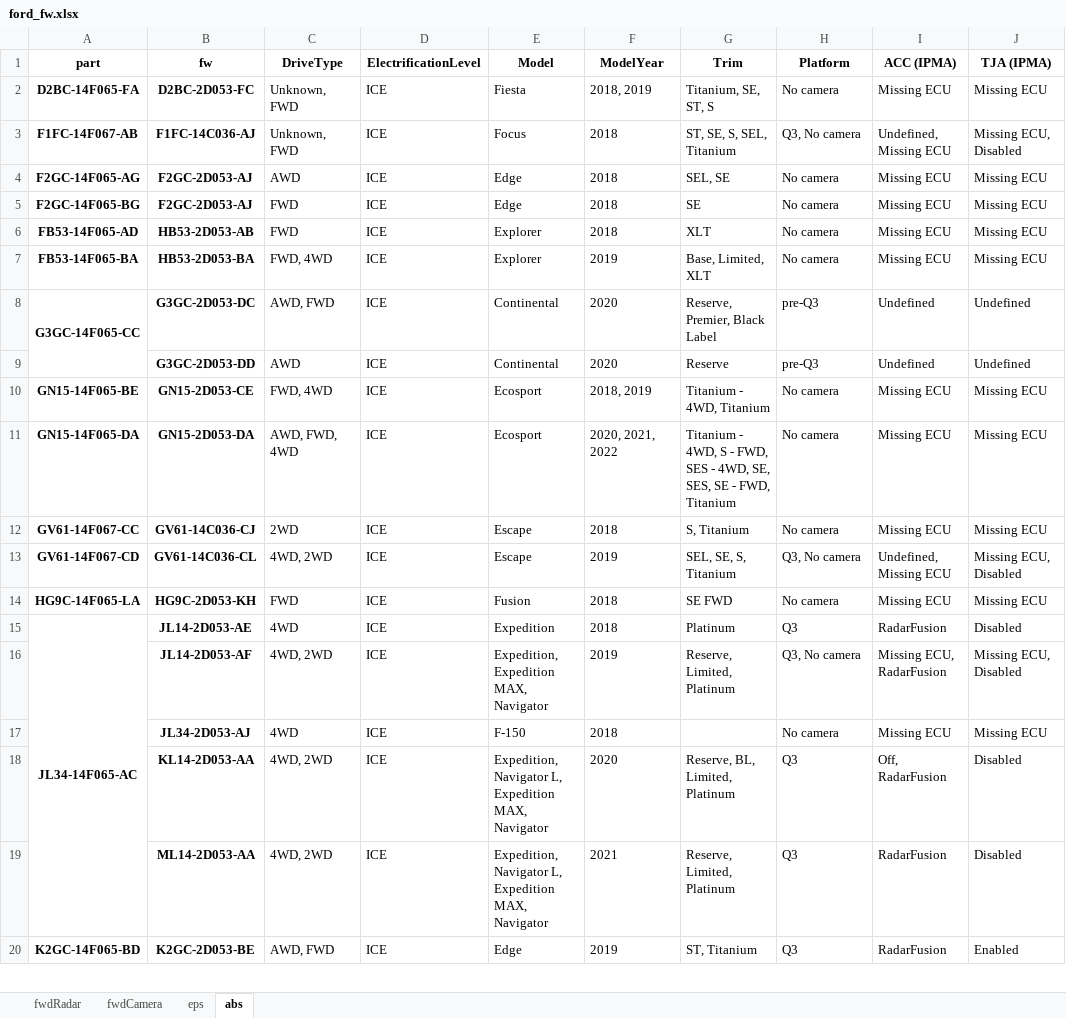
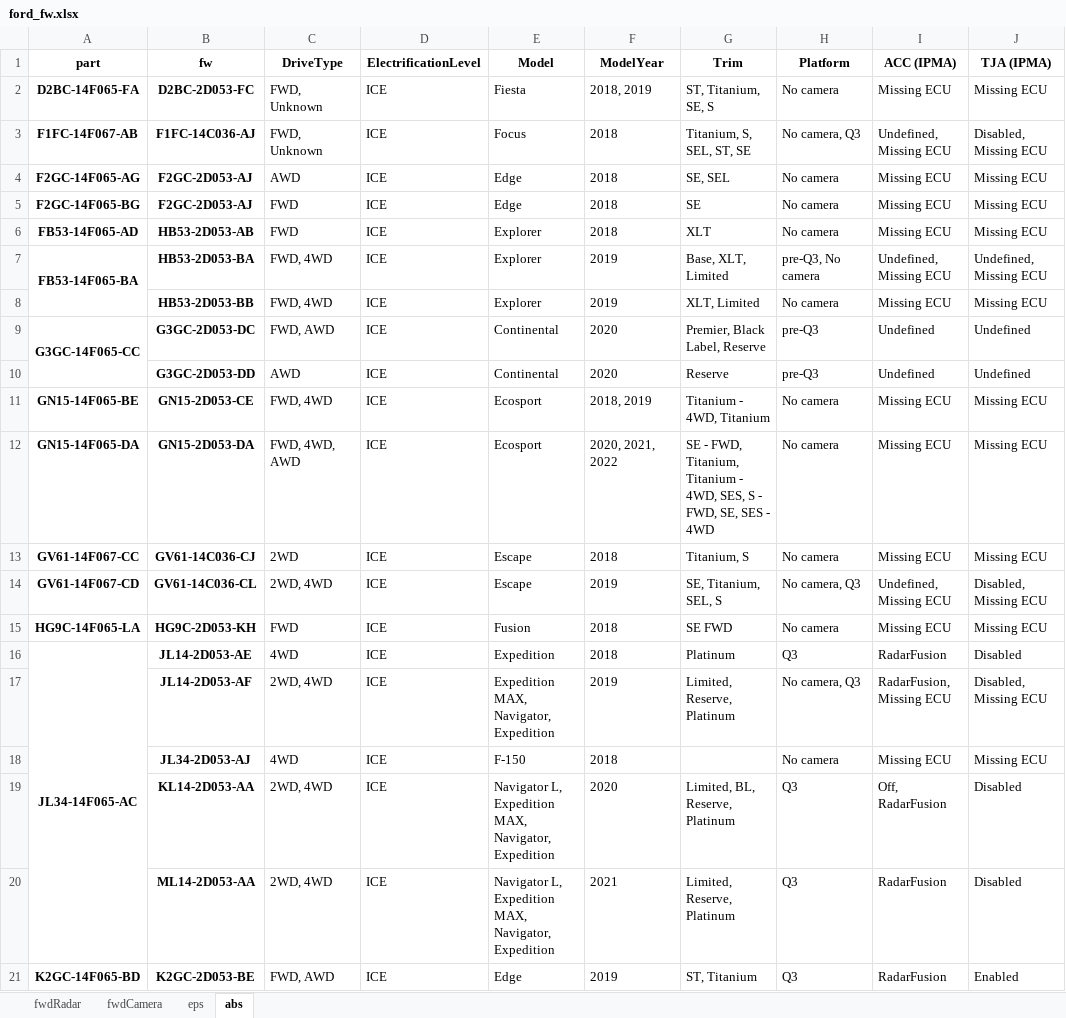
Before and after one commit to incognitojam/op-notebooks, an Excel workbook: projects/ford_fw.xlsx, sheet abs, drawn as a sheet; only a part is shown; values as stored, in another font and other column widths than the file's, no borders; addresses are those after the commit; the diff covers the shown part only; the diff names each change by its address in the sheet, - before the commit and + after, or states it on an @@ line.

```diff
--- a/projects/ford_fw.xlsx (sheet abs)
+++ b/projects/ford_fw.xlsx (sheet abs)
-C2:C3 (DriveType): Unknown, FWD
+C2:C3 (DriveType): FWD, Unknown
-G2 (Trim): Titanium, SE, ST, S
+G2 (Trim): ST, Titanium, SE, S
-G3 (Trim): ST, SE, S, SEL, Titanium
+G3 (Trim): Titanium, S, SEL, ST, SE
-H3 (Platform): Q3, No camera
+H3 (Platform): No camera, Q3
-J3 (TJA (IPMA)): Missing ECU, Disabled
+J3 (TJA (IPMA)): Disabled, Missing ECU
-G4 (Trim): SEL, SE
+G4 (Trim): SE, SEL
+A7:A8 merged
-G7 (Trim): Base, Limited, XLT
+G7 (Trim): Base, XLT, Limited
-H7 (Platform): No camera
+H7 (Platform): pre-Q3, No camera
-I7 (ACC (IPMA)): Missing ECU
+I7 (ACC (IPMA)): Undefined, Missing ECU
-J7 (TJA (IPMA)): Missing ECU
+J7 (TJA (IPMA)): Undefined, Missing ECU
+row 8:  | HB53-2D053-BB | FWD, 4WD | ICE | Explorer | 2019 | XLT, Limited | No camera | Missing ECU | Missing ECU
-C9 (DriveType): AWD, FWD
+C9 (DriveType): FWD, AWD
-G9 (Trim): Reserve, Premier, Black Label
+G9 (Trim): Premier, Black Label, Reserve
-C12 (DriveType): AWD, FWD, 4WD
+C12 (DriveType): FWD, 4WD, AWD
-G12 (Trim): Titanium - 4WD, S - FWD, SES - 4WD, SE, SES, SE - FWD, Titanium
+G12 (Trim): SE - FWD, Titanium, Titanium - 4WD, SES, S - FWD, SE, SES - 4WD
-G13 (Trim): S, Titanium
+G13 (Trim): Titanium, S
-C14 (DriveType): 4WD, 2WD
+C14 (DriveType): 2WD, 4WD
-G14 (Trim): SEL, SE, S, Titanium
+G14 (Trim): SE, Titanium, SEL, S
-H14 (Platform): Q3, No camera
+H14 (Platform): No camera, Q3
-J14 (TJA (IPMA)): Missing ECU, Disabled
+J14 (TJA (IPMA)): Disabled, Missing ECU
-C17 (DriveType): 4WD, 2WD
+C17 (DriveType): 2WD, 4WD
-E17 (Model): Expedition, Expedition MAX, Navigator
+E17 (Model): Expedition MAX, Navigator, Expedition
-G17 (Trim): Reserve, Limited, Platinum
+G17 (Trim): Limited, Reserve, Platinum
-H17 (Platform): Q3, No camera
+H17 (Platform): No camera, Q3
-I17 (ACC (IPMA)): Missing ECU, RadarFusion
+I17 (ACC (IPMA)): RadarFusion, Missing ECU
-J17 (TJA (IPMA)): Missing ECU, Disabled
+J17 (TJA (IPMA)): Disabled, Missing ECU
-C19:C20 (DriveType): 4WD, 2WD
+C19:C20 (DriveType): 2WD, 4WD
-E19:E20 (Model): Expedition, Navigator L, Expedition MAX, Navigator
+E19:E20 (Model): Navigator L, Expedition MAX, Navigator, Expedition
-G19 (Trim): Reserve, BL, Limited, Platinum
+G19 (Trim): Limited, BL, Reserve, Platinum
-G20 (Trim): Reserve, Limited, Platinum
+G20 (Trim): Limited, Reserve, Platinum
-C21 (DriveType): AWD, FWD
+C21 (DriveType): FWD, AWD
```
Also changed, not shown: 5 added rows, 198 edited cells and merged cells elsewhere in this sheet, sheet fwdCamera, sheet eps, sheet fwdRadar, 2 other files.
